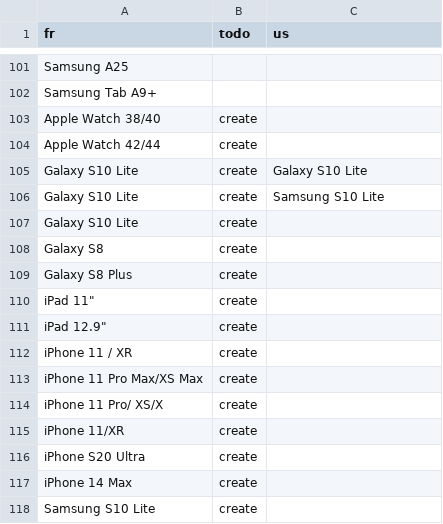
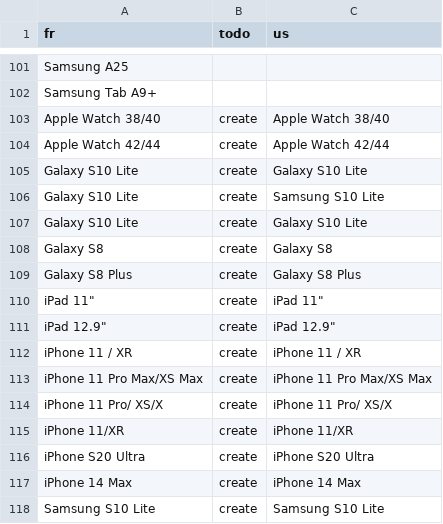
Before and after one commit to cg-mobile-paris/odoo, a CSV file: scripts/product_device.csv, drawn as a sheet; only a part is shown, gaps mark what is left out.

Commit message:
[ADD] script pricelist and state_id (res.country)

```diff
--- a/scripts/product_device.csv
+++ b/scripts/product_device.csv
@@ -102,17 +102,17 @@ Samsung A25,,
 Samsung Tab A9+,,
-Apple Watch 38/40,create,
-Apple Watch 42/44,create,
+Apple Watch 38/40,create,Apple Watch 38/40
+Apple Watch 42/44,create,Apple Watch 42/44
 Galaxy S10 Lite,create,Galaxy S10 Lite
 Galaxy S10 Lite,create,Samsung S10 Lite
-Galaxy S10 Lite,create,
-Galaxy S8,create,
-Galaxy S8 Plus,create,
-"iPad 11""",create,
-"iPad 12.9""",create,
-iPhone 11 / XR,create,
-iPhone 11 Pro Max/XS Max,create,
-iPhone 11 Pro/ XS/X,create,
-iPhone 11/XR,create,
-iPhone S20 Ultra,create,
-iPhone 14 Max,create,
-Samsung S10 Lite,create,
+Galaxy S10 Lite,create,Galaxy S10 Lite
+Galaxy S8,create,Galaxy S8
+Galaxy S8 Plus,create,Galaxy S8 Plus
+"iPad 11""",create,"iPad 11"""
+"iPad 12.9""",create,"iPad 12.9"""
+iPhone 11 / XR,create,iPhone 11 / XR
+iPhone 11 Pro Max/XS Max,create,iPhone 11 Pro Max/XS Max
+iPhone 11 Pro/ XS/X,create,iPhone 11 Pro/ XS/X
+iPhone 11/XR,create,iPhone 11/XR
+iPhone S20 Ultra,create,iPhone S20 Ultra
+iPhone 14 Max,create,iPhone 14 Max
+Samsung S10 Lite,create,Samsung S10 Lite
```
Also changed, not shown: 4 other files.
